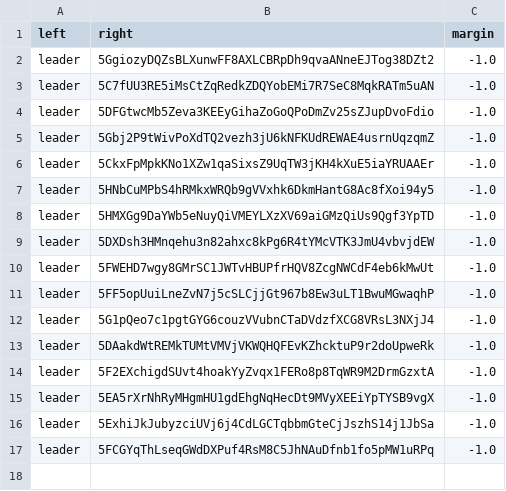
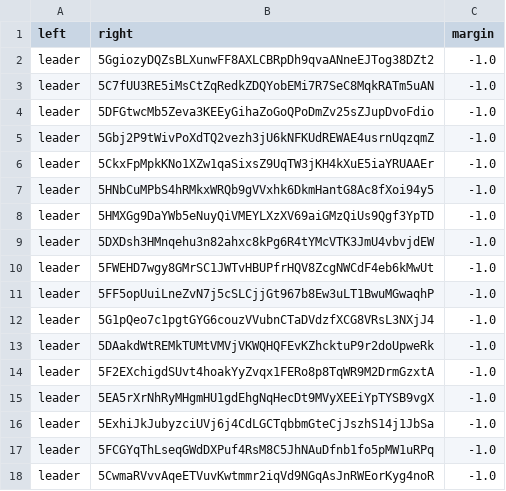
Before and after one commit to 404-Repo/404-active-competition, a CSV file: rounds/6/matches_matrix.csv, drawn as a sheet; the diff names each change by its address in the sheet, - before the commit and + after, or states it on an @@ line.

Commit message:
Update matches matrix for round 6

```diff
--- a/rounds/6/matches_matrix.csv
+++ b/rounds/6/matches_matrix.csv
+row 18: leader | 5CwmaRVvvAqeETVuvKwtmmr2iqVd9NGqAsJnRWEorKyg4noR | -1.0
```
